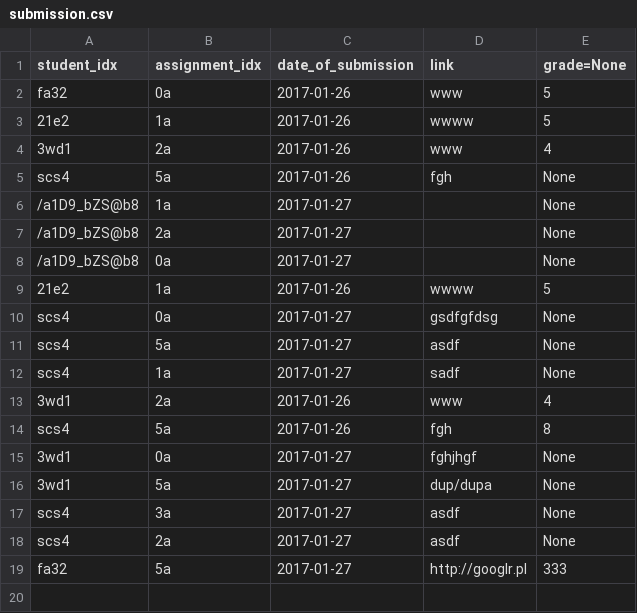
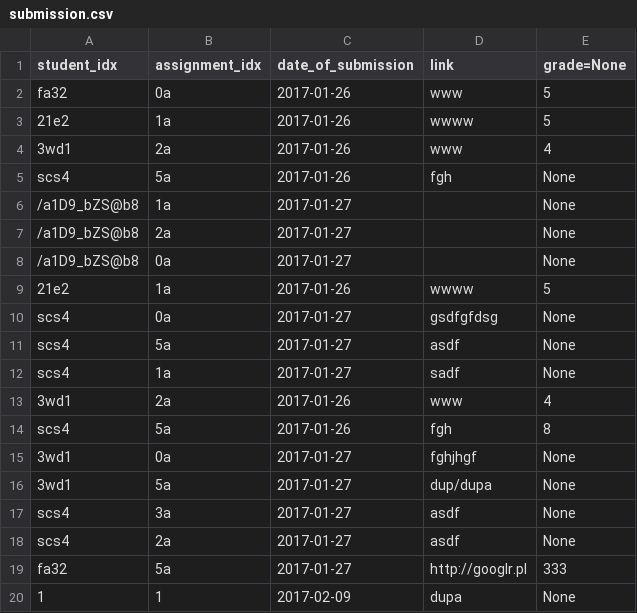
Before and after one commit to patiem/ccms-for-school-python-flask-SQLAlchemy, a CSV file: csv/submission.csv, drawn as a sheet.

Commit message:
Make submission, prionts with grades

```diff
--- a/csv/submission.csv
+++ b/csv/submission.csv
@@ -19 +19,2 @@ scs4;2a;2017-01-27;asdf;None
 fa32;5a;2017-01-27;http://googlr.pl;333
+1;1;2017-02-09;dupa;None
```
Also changed, not shown: 3 other files.
